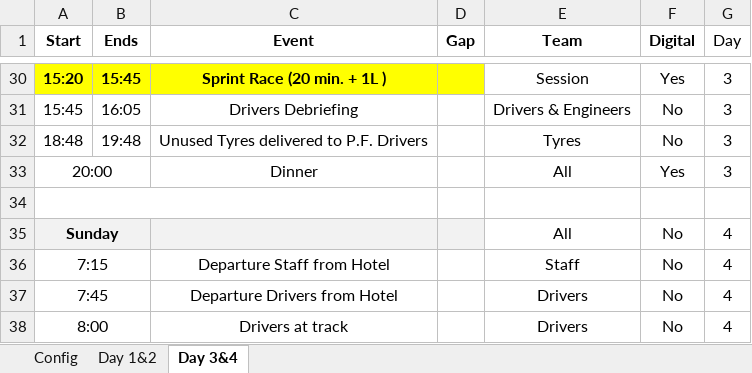
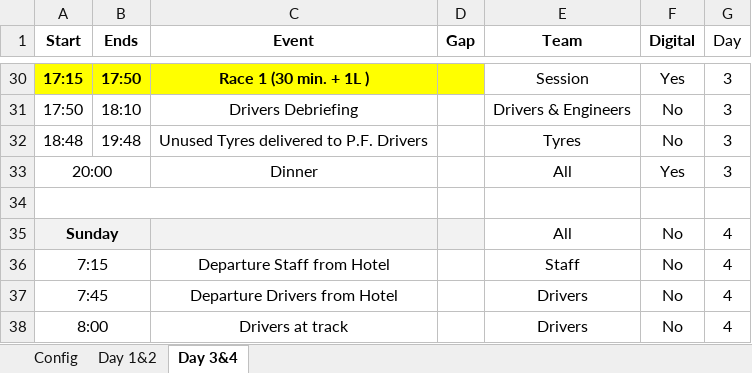
Before and after one commit to TCracingF4/schedule, an Excel workbook: schedule.xlsx, sheet Day 3&4, drawn as a sheet; only a part is shown, gaps mark what is left out; values as stored, in another font and other column widths than the file's, no borders; table styles not drawn; the diff covers the shown part only; the diff names each change by its address in the sheet, - before the commit and + after, or states it on an @@ line.

```diff
--- a/schedule.xlsx (sheet Day 3&4)
+++ b/schedule.xlsx (sheet Day 3&4)
-A30 (Start): 15:20
+A30 (Start): 17:15
-B30 (Ends): 15:45
+B30 (Ends): 17:50
-C30 (Event): Sprint Race (20 min. + 1L )
+C30 (Event): Race 1 (30 min. + 1L )
-A31 (Start): 15:45
+A31 (Start): 17:50
-B31 (Ends): 16:05
+B31 (Ends): 18:10
```
Also changed, not shown: 31 edited cells elsewhere in this sheet, sheet Config, sheet Day 1&2, hidden cells, 4 other files.
